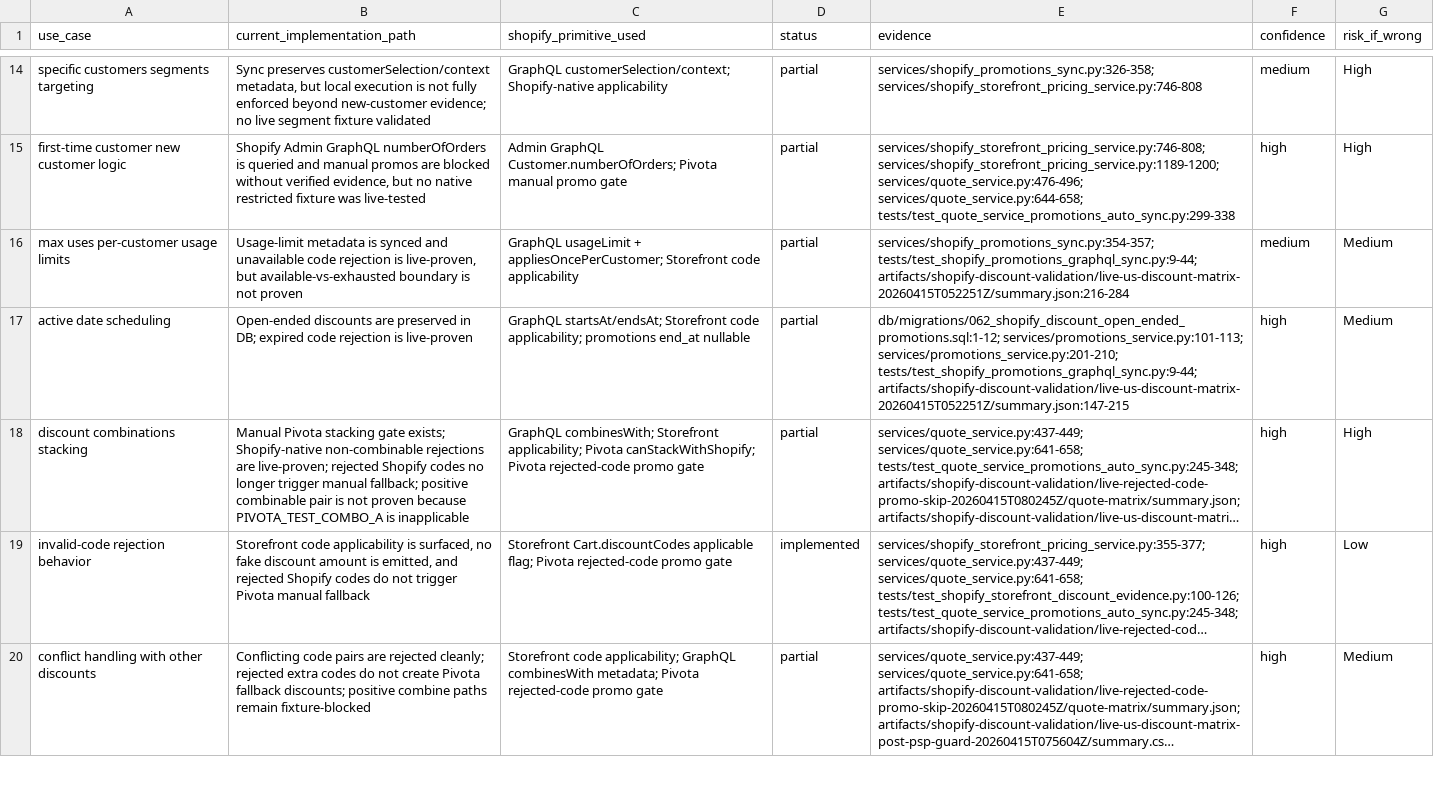
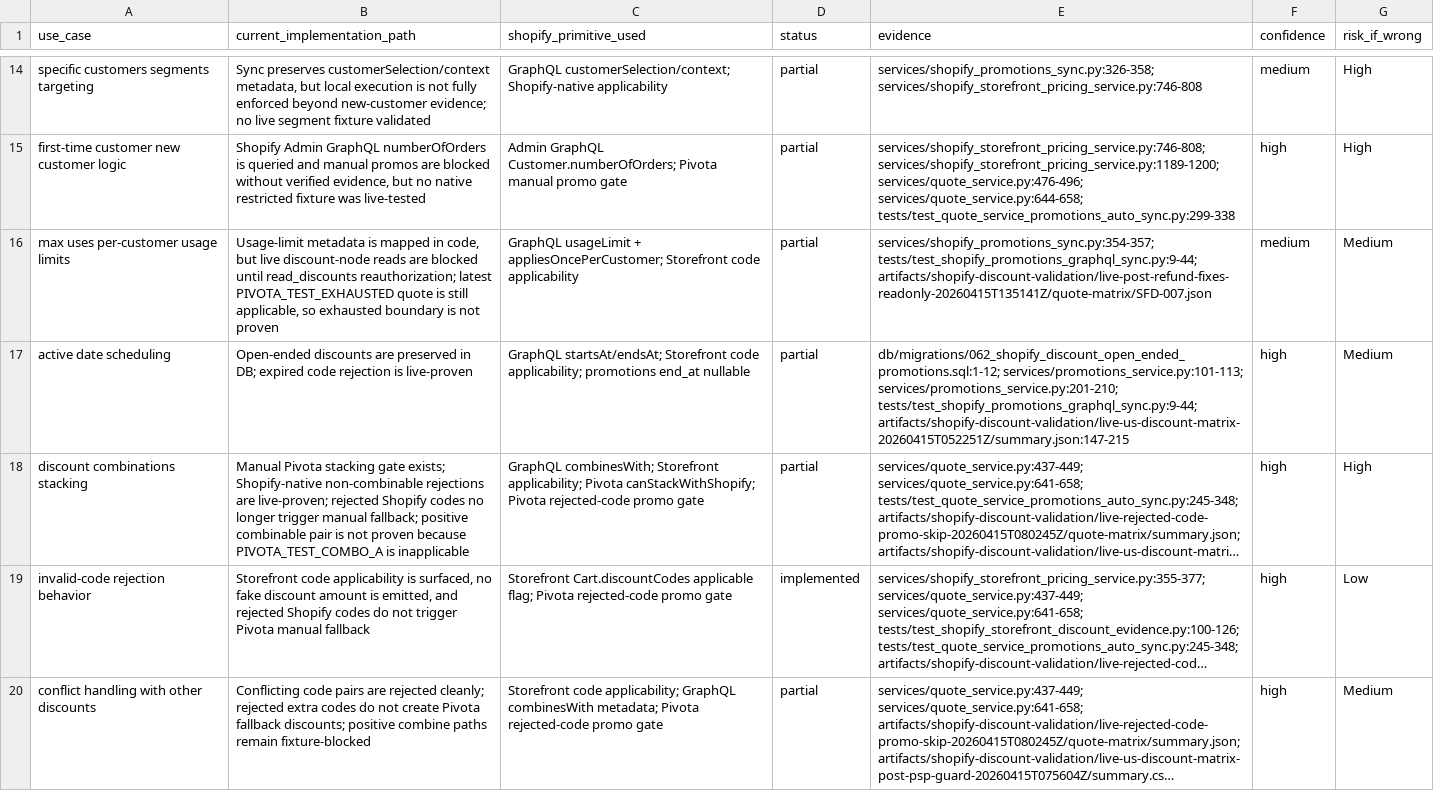
Before and after one commit to pengxu9-rgb/pivota-backend, a CSV file: docs/shopify-discount-coverage.csv, drawn as a sheet; only a part is shown, gaps mark what is left out; long unchanged cells end in …; the diff covers the shown part only.

```diff
--- a/docs/shopify-discount-coverage.csv
+++ b/docs/shopify-discount-coverage.csv
@@ -15,3 +15,3 @@ specific customers segments targeting,"Sync preserves customerSelection/context
 first-time customer new customer logic,"Shopify Admin GraphQL numberOfOrders is queried and manual promos are blocked without verified evidence, but no native restricted fixture was live-tested","Admin GraphQL Customer.numberOfOrders; Pivota manual promo gate",partial,"services/shopify_storefront_pricing_service.py:746-808; services/shopify_storefront_pricing_service.py:1189-1200; services/quote_service.py:476-496; services/quote_service.py:644-658; tests/test_quote_service_promotions_auto_sync.py:299-338",high,High
-max uses per-customer usage limits,"Usage-limit metadata is synced and unavailable code rejection is live-proven, but available-vs-exhausted boundary is not proven","GraphQL usageLimit + appliesOncePerCustomer; Storefront code applicability",partial,"services/shopify_promotions_sync.py:354-357; tests/test_shopify_promotions_graphql_sync.py:9-44; artifacts/shopify-discount-validation/live-us-discount-matrix-20260415T052251Z/summary.json:216-284",medium,Medium
+max uses per-customer usage limits,"Usage-limit metadata is mapped in code, but live discount-node reads are blocked until read_discounts reauthorization; latest PIVOTA_TEST_EXHAUSTED quote is still applicable, so exhausted boundary is not proven","GraphQL usageLimit + appliesOncePerCustomer; Storefront code applicability",partial,"services/shopify_promotions_sync.py:354-357; tests/test_shopify_promotions_graphql_sync.py:9-44; artifacts/shopify-discount-validation/live-post-refund-fixes-readonly-20260415T135141Z/quote-matrix/SFD-007.json",medium,Medium
 active date scheduling,"Open-ended discounts are preserved in DB; expired code rejection is live-proven","GraphQL startsAt/endsAt; Storefront code applicability; promotions end_at nullable",partial,"db/migrations/062_shopify_discount_open_ended_promotions.sql:1-12; services/promotions_service.py:101-113; services/promotions_service.py:201-210; tests/test_shopify_promotions_graphql_sync.py:9-44; artifacts/shopify-discount-validation/live-us-discount-matrix-20260415T052251Z/summary.json:147-215",high,Medium
```
Also changed, not shown: 7 edited cells elsewhere in this file, docs/shopify-discount-test-matrix.csv, 7 other files.
